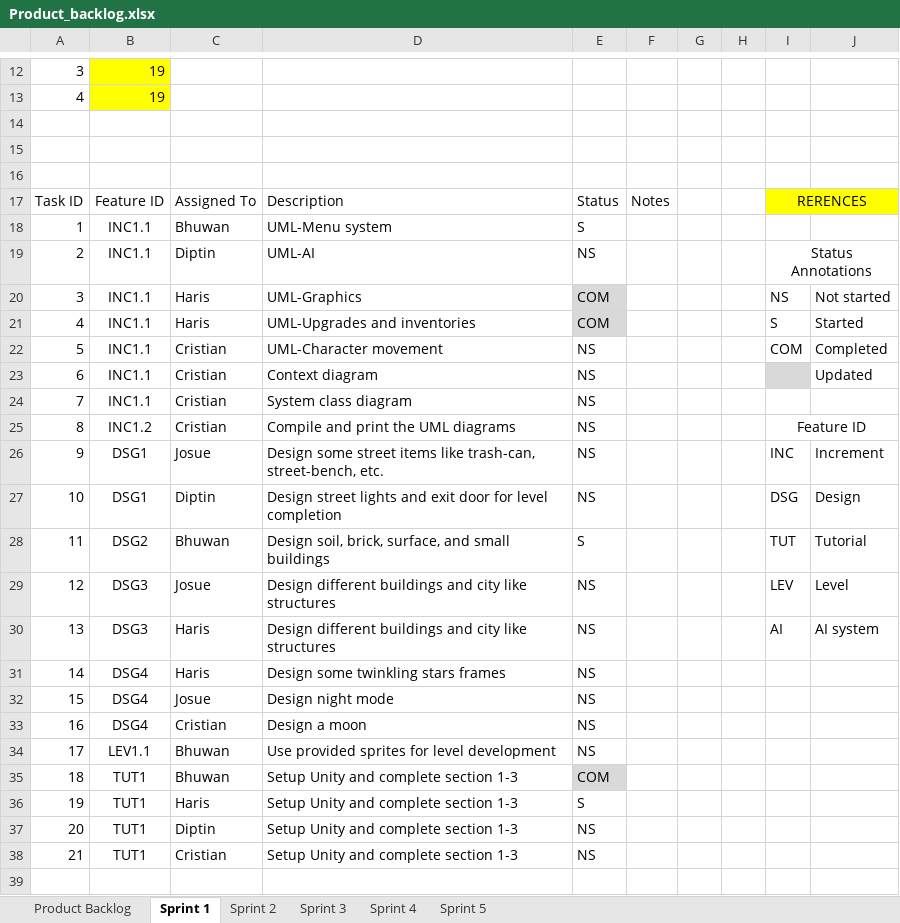
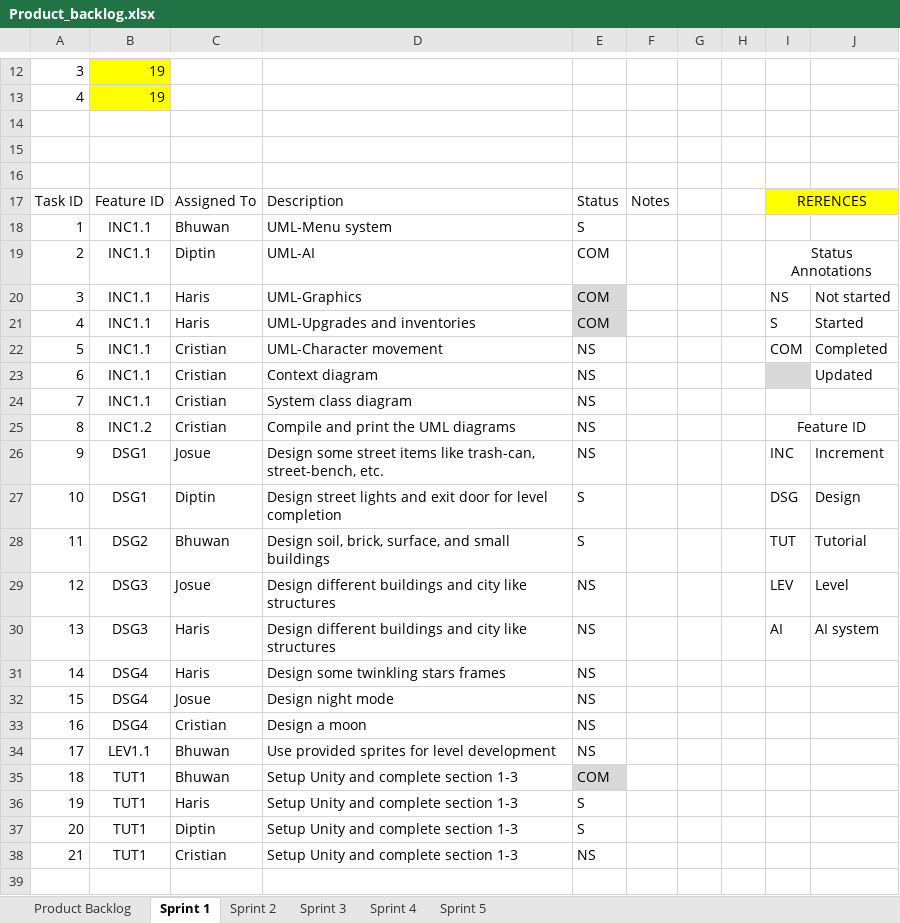
Before and after one commit to d1p3/stickJumpForce, an Excel workbook: Product_backlog.xlsx, sheet Sprint 1, drawn as a sheet; only a part is shown, gaps mark what is left out; values as stored, in another font and other column widths than the file's, no borders; charts and pictures not drawn; the diff names each change by its address in the sheet, - before the commit and + after, or states it on an @@ line.

Commit message:
Add files via upload

```diff
--- a/Product_backlog.xlsx (sheet Sprint 1)
+++ b/Product_backlog.xlsx (sheet Sprint 1)
-E19: NS
+E19: COM
-E27: NS
+E27: S
-E37: NS
+E37: S
```
Also changed, not shown: charts or pictures.
